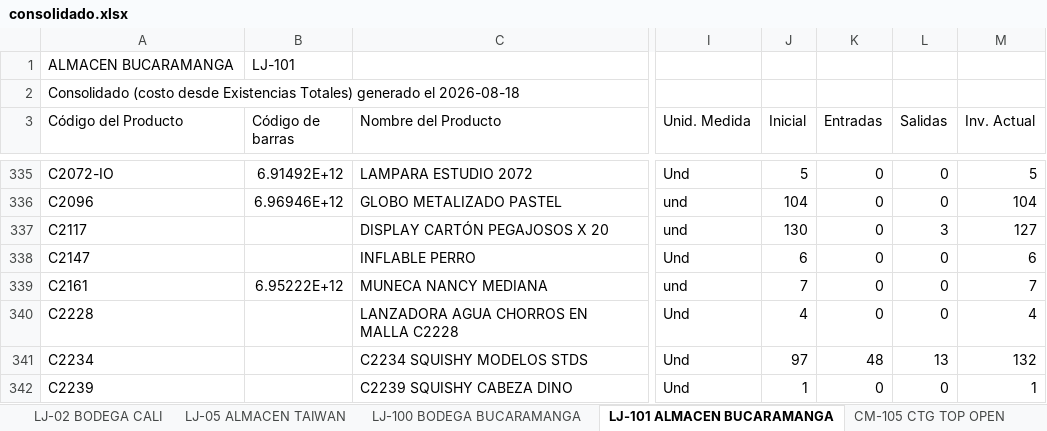
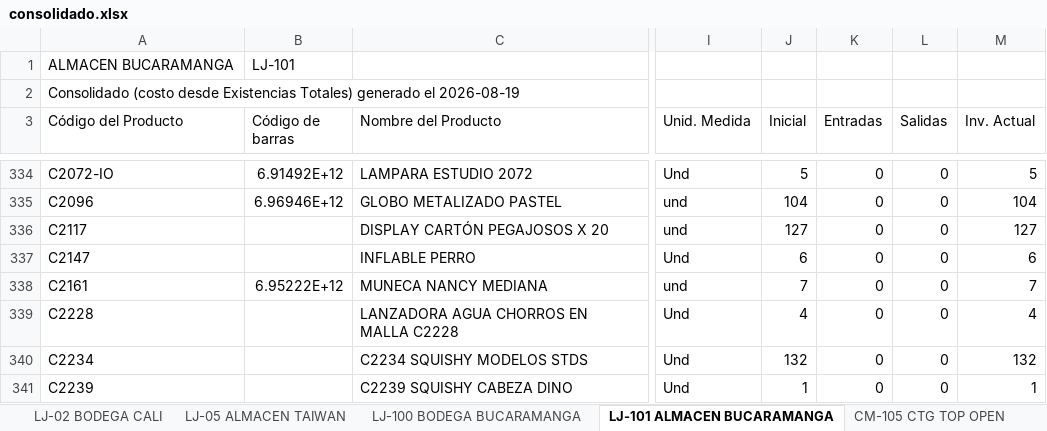
Before and after one commit to jeicardu03/vsummer-dashboard-toys, an Excel workbook: consolidado.xlsx, sheet LJ-101 ALMACEN BUCARAMANGA, drawn as a sheet; only a part is shown, gaps mark what is left out; values as stored, in another font and other column widths than the file's, no borders; addresses are those after the commit; the diff covers the shown part only; the diff names each change by its address in the sheet, - before the commit and + after, or states it on an @@ line.

```diff
--- a/consolidado.xlsx (sheet LJ-101 ALMACEN BUCARAMANGA)
+++ b/consolidado.xlsx (sheet LJ-101 ALMACEN BUCARAMANGA)
-A2 (Código del Producto): …generado el 2026-08-18
+A2 (Código del Producto): …generado el 2026-08-19
-J336 (Inicial): 130
+J336 (Inicial): 127
-L336 (Salidas): 3
+L336 (Salidas): 0
-J340 (Inicial): 97
+J340 (Inicial): 132
-K340 (Entradas): 48
+K340 (Entradas): 0
-L340 (Salidas): 13
+L340 (Salidas): 0
```
Also changed, not shown: 2 removed rows and 217 edited cells elsewhere in this sheet, sheet 02 LOCAL 32, sheet LJ-05 ALMACEN TAIWAN, sheet CM-02 BOGOTA GRAN MANZANA, sheet LJ-100 BODEGA BUCARAMANGA, sheet CM-105 CTG TOP OPEN, sheet 03 BODEGA AUXILIAR 32, 4 more sheets, bodegas/02.xlsx, bodegas/CM-02.xlsx, 12 other files.
